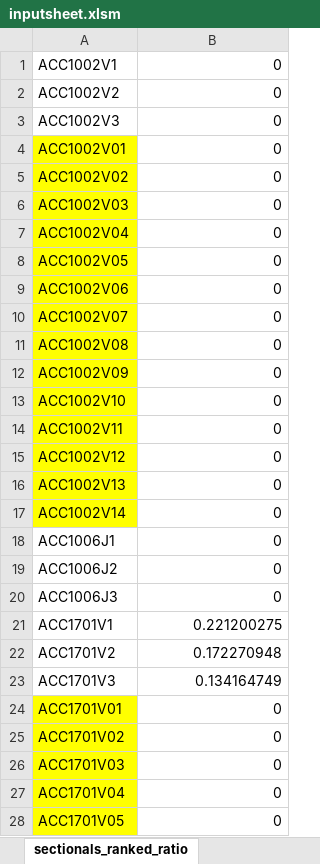
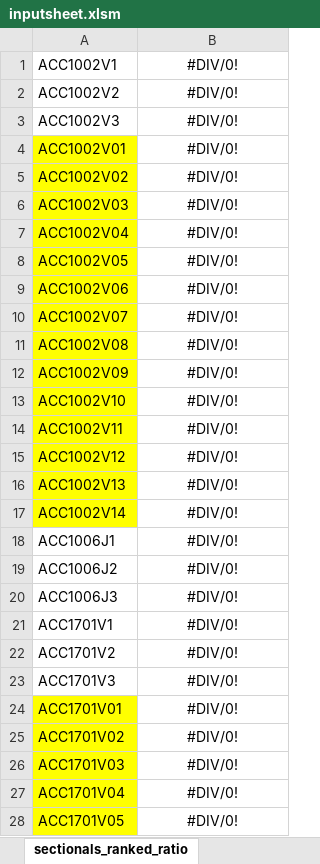
Before and after one commit to ningyuuu/dsc3214, an Excel workbook: input/inputsheet.xlsm, sheet sectionals_ranked_ratio, drawn as a sheet; only a part is shown; values as stored, in another font and other column widths than the file's, no borders; the diff covers the shown part only; the diff names each change by its address in the sheet, - before the commit and + after, or states it on an @@ line.

```diff
--- a/input/inputsheet.xlsm (sheet sectionals_ranked_ratio)
+++ b/input/inputsheet.xlsm (sheet sectionals_ranked_ratio)
-B1:B20: 0
+B1:B20: #DIV/0!
-B1:B28 alignment: right
+B1:B28 alignment: center
-B21: 0.221200275
+B21: #DIV/0!
-B22: 0.172270948
+B22: #DIV/0!
-B23: 0.134164749
+B23: #DIV/0!
-B24:B28: 0
+B24:B28: #DIV/0!
```
Also changed, not shown: 441 edited cells and cell formats elsewhere in this sheet, sheet sectionals_ranked, sheet input, formulas that keep their value, charts or pictures, 1 other file.
